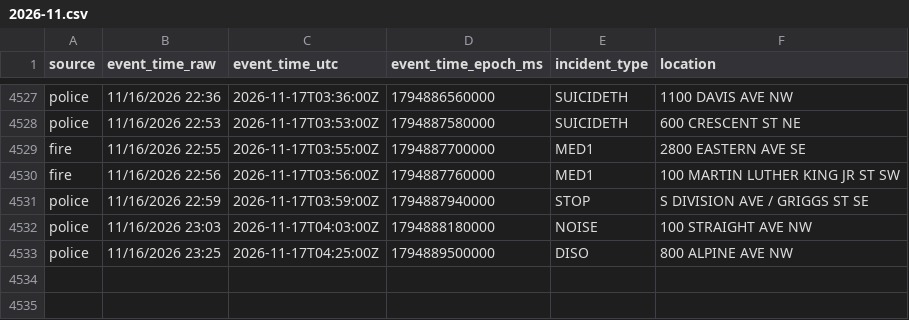
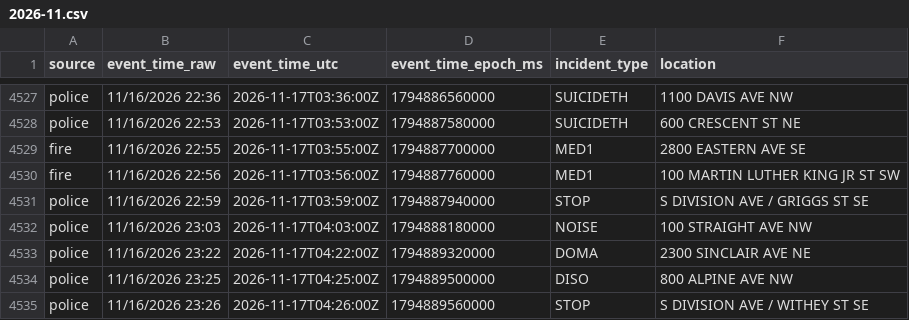
Before and after one commit to Cantica-Systems/kent-co-mi-dispatch, a CSV file: data/grcity/2026-11.csv, drawn as a sheet; only a part is shown, gaps mark what is left out; the diff names each change by its address in the sheet, - before the commit and + after, or states it on an @@ line.

```diff
--- a/data/grcity/2026-11.csv
+++ b/data/grcity/2026-11.csv
+row 4533: police | 11/16/2026 23:22 | 2026-11-17T04:22:00Z | 1794889320000 | DOMA | 2300 SINCLAIR AVE NE
+row 4535: police | 11/16/2026 23:26 | 2026-11-17T04:26:00Z | 1794889560000 | STOP | S DIVISION AVE / WITHEY ST SE
```
Also changed, not shown: data/kent/2026-11.csv, 3 other files.
